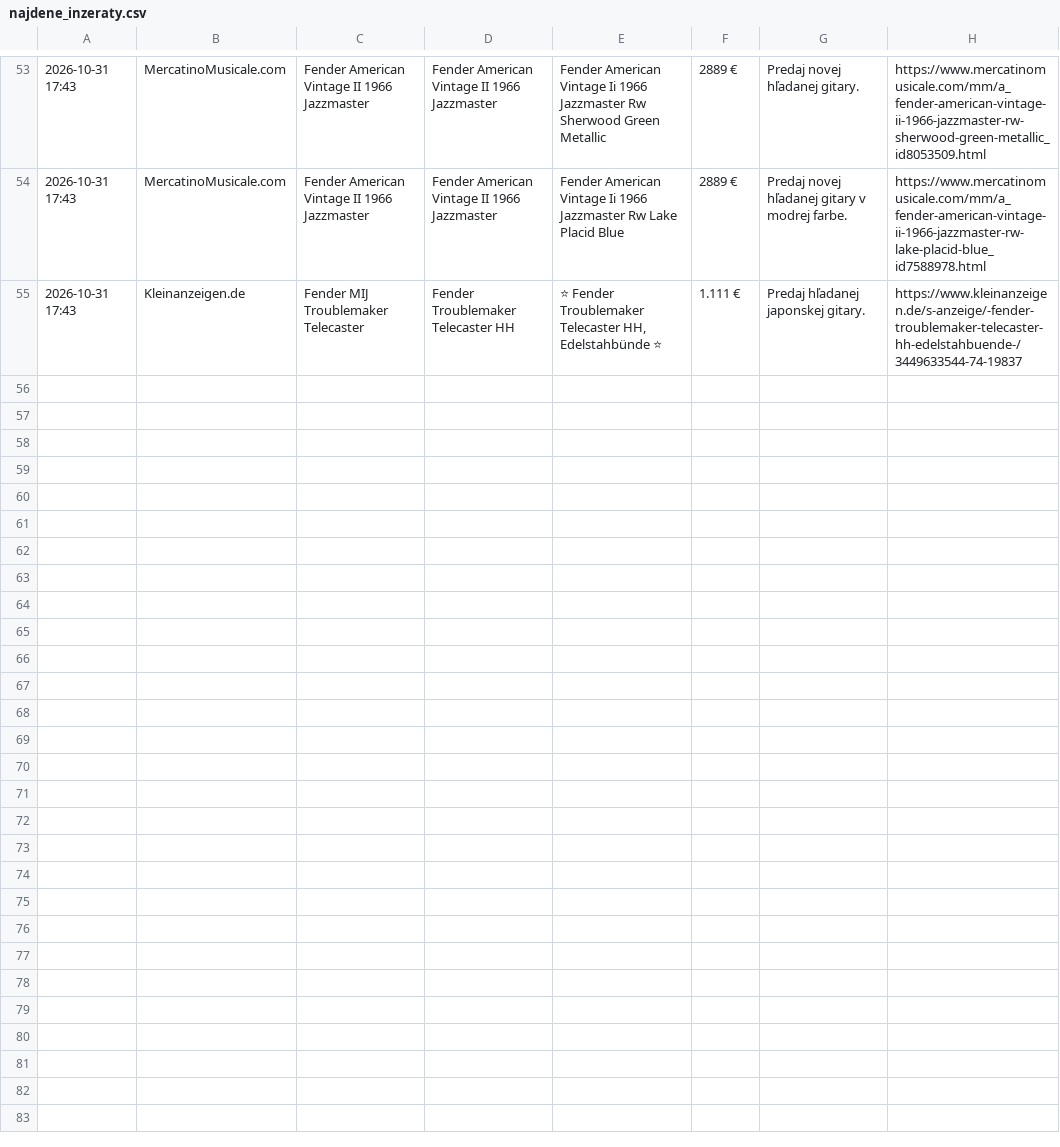
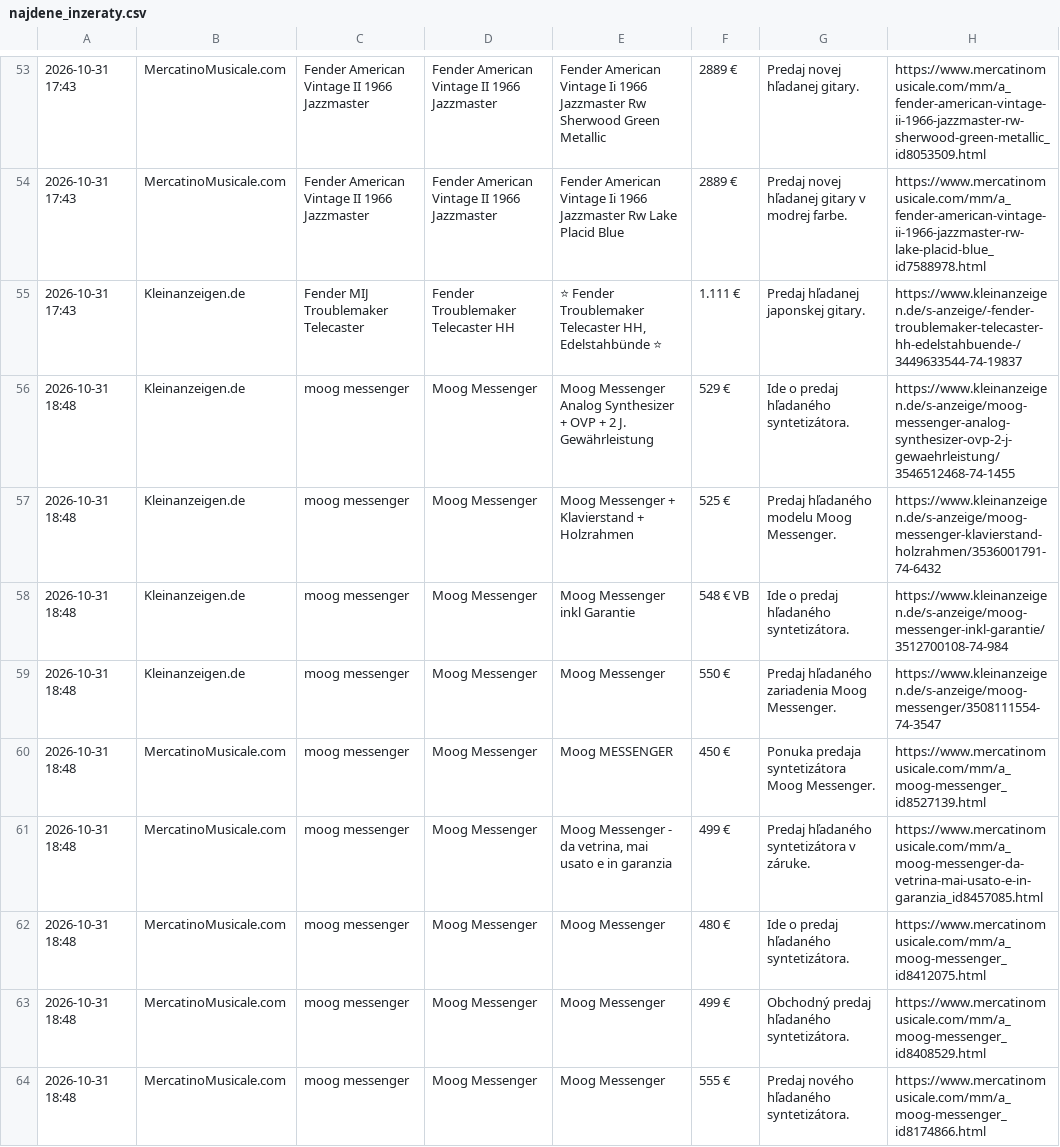
Before and after one commit to kamilfilka-collab/bazos-kleinanzeigen-scraper, a CSV file: najdene_inzeraty.csv, drawn as a sheet; only a part is shown, gaps mark what is left out; the diff names each change by its address in the sheet, - before the commit and + after, or states it on an @@ line.

```diff
--- a/najdene_inzeraty.csv
+++ b/najdene_inzeraty.csv
+row 56: 2026-10-31 18:48 | Kleinanzeigen.de | moog messenger | Moog Messenger | Moog Messenger Analog Synthesizer + OVP + 2 J. Gewährleistung | 529 € | Ide o predaj hľadaného syntetizátora. | https://www.kleinanzeigen.de/s-anzeige/moog-messenger-analog-synthesizer-ovp-2-j-gewaehrleistung/3546512468-74-1455
+row 57: 2026-10-31 18:48 | Kleinanzeigen.de | moog messenger | Moog Messenger | Moog Messenger + Klavierstand + Holzrahmen | 525 € | Predaj hľadaného modelu Moog Messenger. | https://www.kleinanzeigen.de/s-anzeige/moog-messenger-klavierstand-holzrahmen/3536001791-74-6432
+row 58: 2026-10-31 18:48 | Kleinanzeigen.de | moog messenger | Moog Messenger | Moog Messenger inkl Garantie | 548 € VB | Ide o predaj hľadaného syntetizátora. | https://www.kleinanzeigen.de/s-anzeige/moog-messenger-inkl-garantie/3512700108-74-984
+row 59: 2026-10-31 18:48 | Kleinanzeigen.de | moog messenger | Moog Messenger | Moog Messenger | 550 € | Predaj hľadaného zariadenia Moog Messenger. | https://www.kleinanzeigen.de/s-anzeige/moog-messenger/3508111554-74-3547
+row 60: 2026-10-31 18:48 | MercatinoMusicale.com | moog messenger | Moog Messenger | Moog MESSENGER | 450 € | Ponuka predaja syntetizátora Moog Messenger. | https://www.mercatinomusicale.com/mm/a_moog-messenger_id8527139.html
+row 61: 2026-10-31 18:48 | MercatinoMusicale.com | moog messenger | Moog Messenger | Moog Messenger - da vetrina, mai usato e in garanzia | 499 € | Predaj hľadaného syntetizátora v záruke. | https://www.mercatinomusicale.com/mm/a_moog-messenger-da-vetrina-mai-usato-e-in-garanzia_id8457085.html
+row 62: 2026-10-31 18:48 | MercatinoMusicale.com | moog messenger | Moog Messenger | Moog Messenger | 480 € | Ide o predaj hľadaného syntetizátora. | https://www.mercatinomusicale.com/mm/a_moog-messenger_id8412075.html
+row 63: 2026-10-31 18:48 | MercatinoMusicale.com | moog messenger | Moog Messenger | Moog Messenger | 499 € | Obchodný predaj hľadaného syntetizátora. | https://www.mercatinomusicale.com/mm/a_moog-messenger_id8408529.html
+row 64: 2026-10-31 18:48 | MercatinoMusicale.com | moog messenger | Moog Messenger | Moog Messenger | 555 € | Predaj nového hľadaného syntetizátora. | https://www.mercatinomusicale.com/mm/a_moog-messenger_id8174866.html
```
Also changed, not shown: 1 other file.
